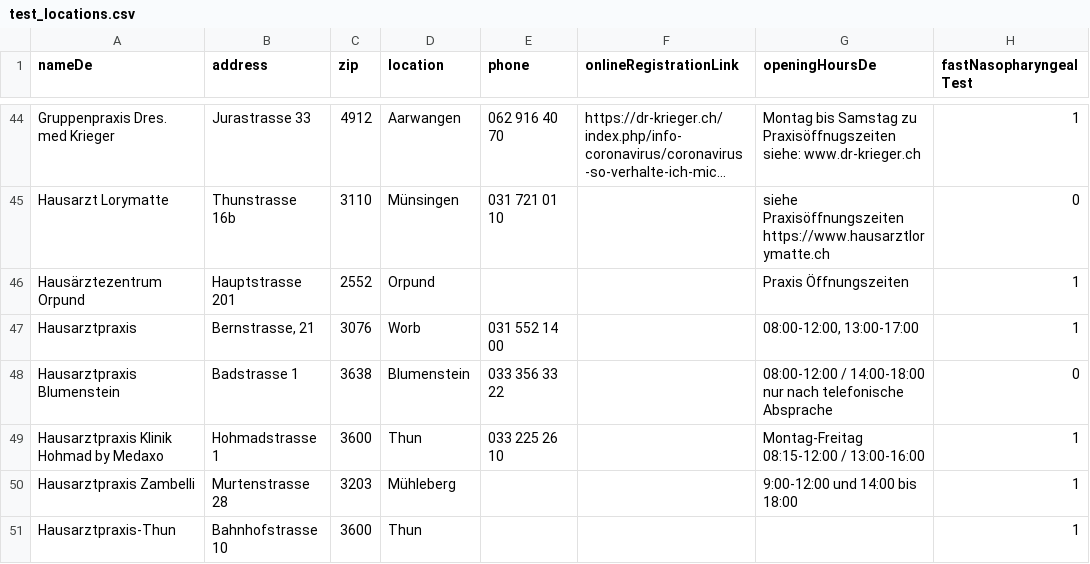
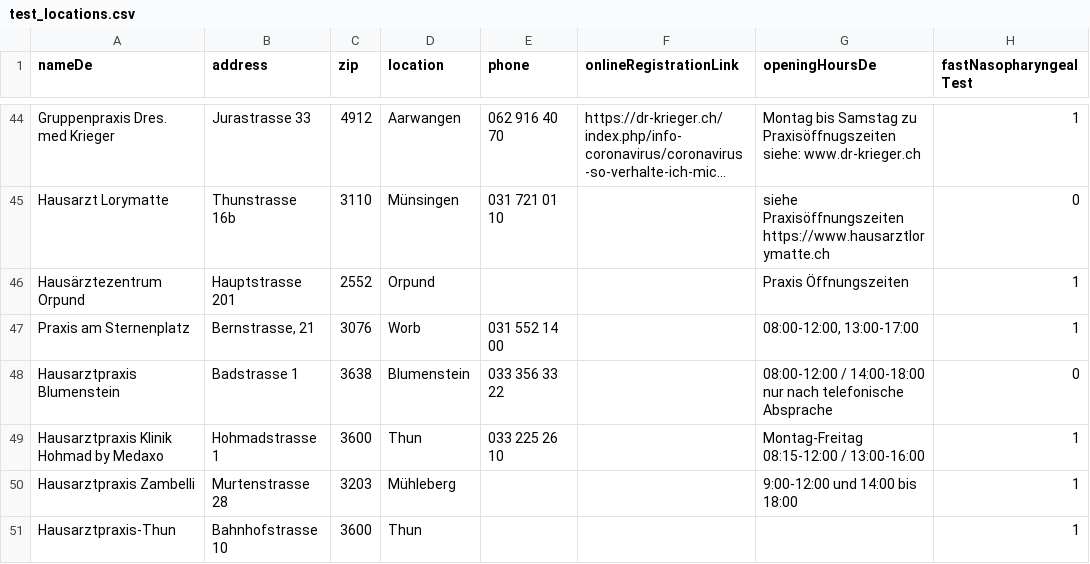
Before and after one commit to openDataBE/TestOffer, a CSV file: test_locations.csv, drawn as a sheet; only a part is shown, gaps mark what is left out; long unchanged cells end in …; the diff names each change by its address in the sheet, - before the commit and + after, or states it on an @@ line.

Commit message:
Update test_locations.csv

```diff
--- a/test_locations.csv
+++ b/test_locations.csv
-A47 (nameDe): Hausarztpraxis
+A47 (nameDe): Praxis am Sternenplatz
```
